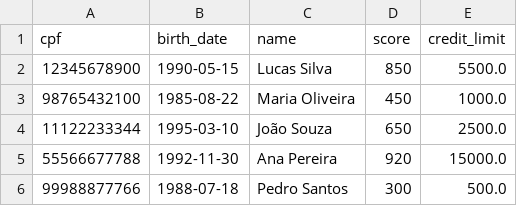
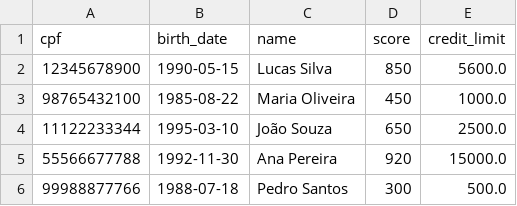
Before and after one commit to torreslucs23/Rito-Bank-Agent, a CSV file: app/src/data/clients.csv, drawn as a sheet.

```diff
--- a/app/src/data/clients.csv
+++ b/app/src/data/clients.csv
@@ -1,3 +1,3 @@
 cpf,birth_date,name,score,credit_limit
-12345678900,1990-05-15,Lucas Silva,850,5500.0
+12345678900,1990-05-15,Lucas Silva,850,5600.0
 98765432100,1985-08-22,Maria Oliveira,450,1000.0
```
Also changed, not shown: app/src/data/increase_limits_request.csv.
